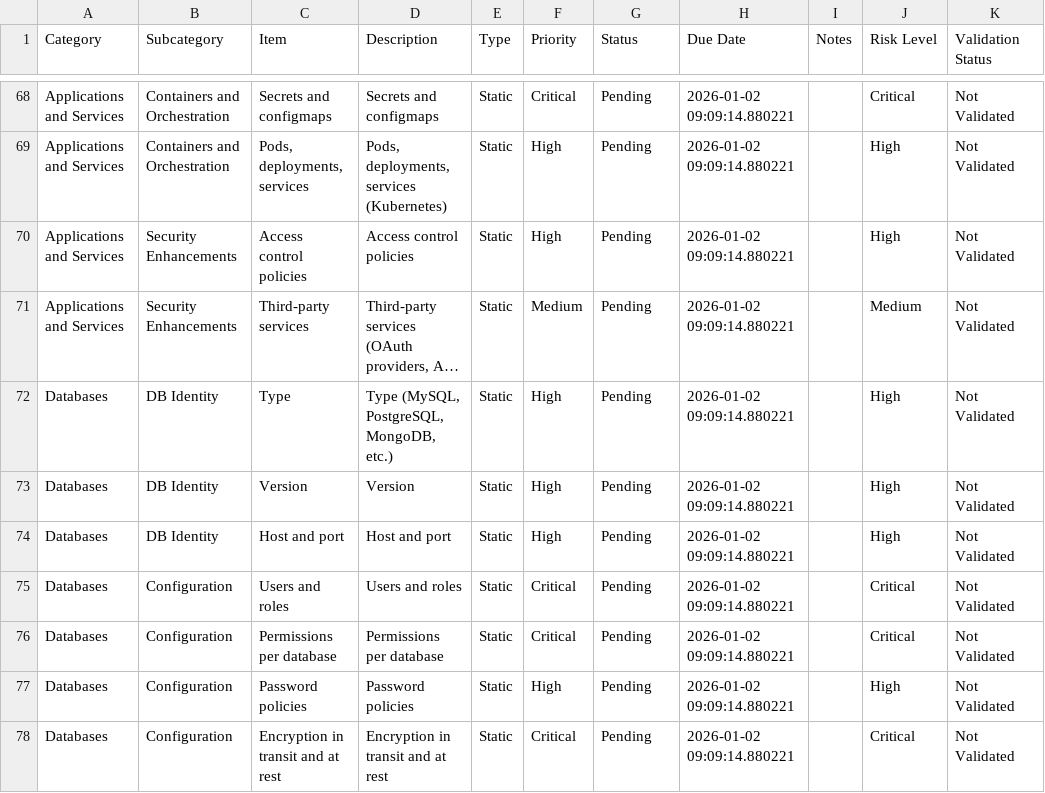
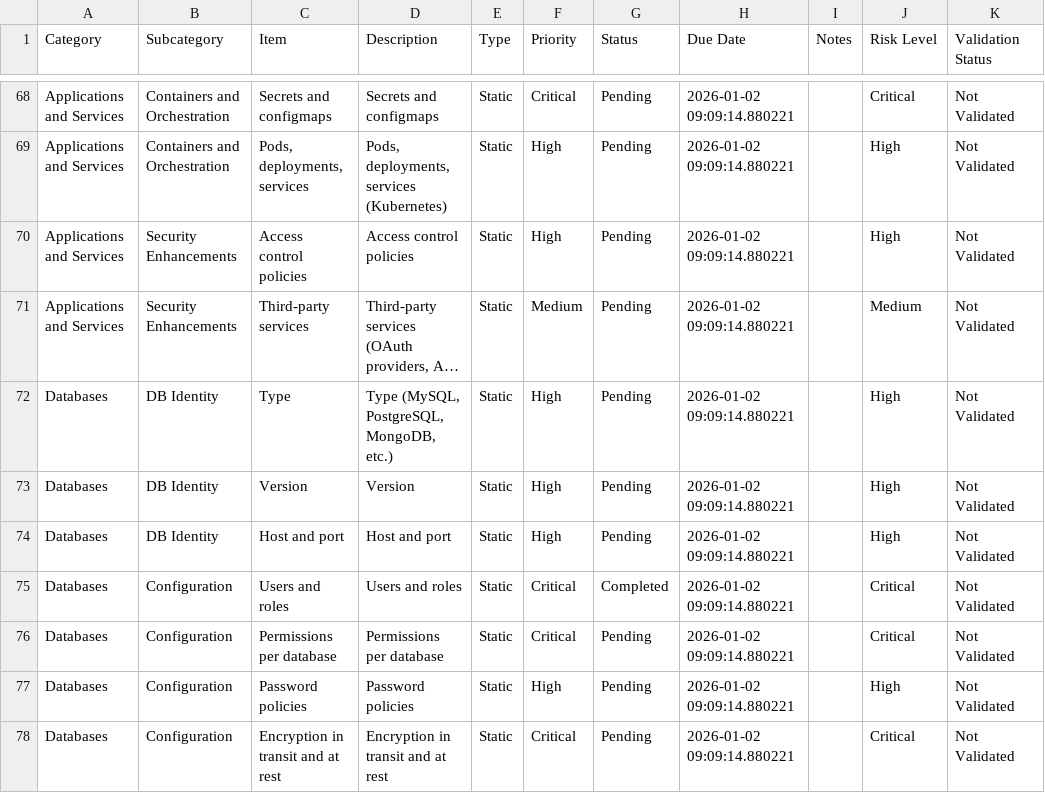
Before and after one commit to noocaaa/provenance-scanner, a CSV file: data_collection_dashboard/data/data_collection_progress.csv, drawn as a sheet; only a part is shown, gaps mark what is left out; long unchanged cells end in ….

Commit message:
FEAT. Extractor. Improvement on the extractor for Windows. Improve data recollected, and stored. Improvement on the graph builder to be more representative

```diff
--- a/data_collection_dashboard/data/data_collection_progress.csv
+++ b/data_collection_dashboard/data/data_collection_progress.csv
@@ -74,3 +74,3 @@ Databases,DB Identity,Version,Version,Static,High,Pending,2026-01-02 09:09:14.88
 Databases,DB Identity,Host and port,Host and port,Static,High,Pending,2026-01-02 09:09:14.880221,,High,Not Validated
-Databases,Configuration,Users and roles,Users and roles,Static,Critical,Pending,2026-01-02 09:09:14.880221,,Critical,Not Validated
+Databases,Configuration,Users and roles,Users and roles,Static,Critical,Completed,2026-01-02 09:09:14.880221,,Critical,Not Validated
 Databases,Configuration,Permissions per database,Permissions per database,Static,Critical,Pending,2026-01-02 09:09:14.880221,,Critical,Not Validated
```
Also changed, not shown: 25 other files.
